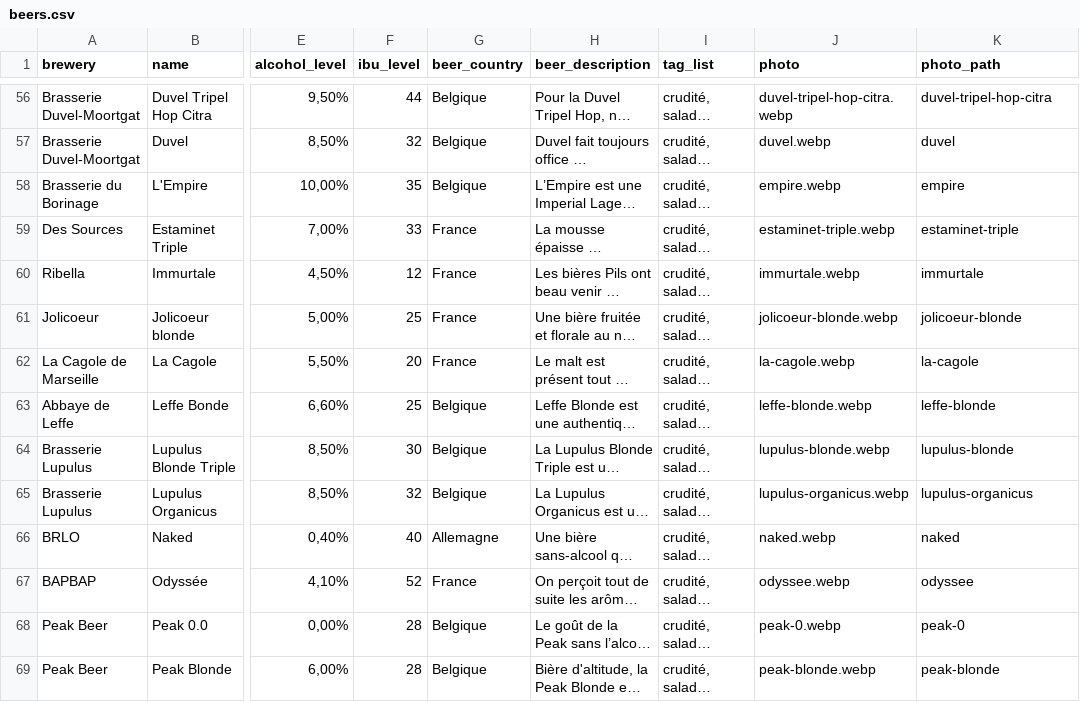
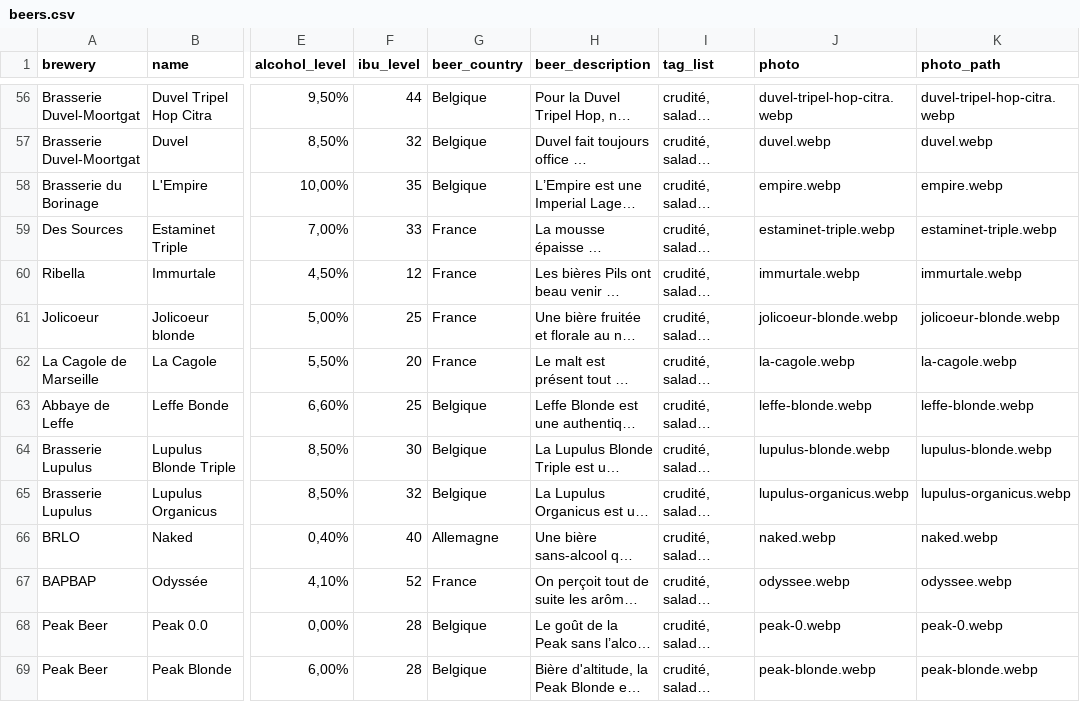
Before and after one commit to Lucdlp/match-your-beer, a CSV file: db/beers.csv, drawn as a sheet; only a part is shown, gaps mark what is left out; long unchanged cells end in …; the diff covers the shown part only; the diff names each change by its address in the sheet, - before the commit and + after, or states it on an @@ line.

```diff
--- a/db/beers.csv
+++ b/db/beers.csv
-K56 (photo_path): duvel-tripel-hop-citra
+K56 (photo_path): duvel-tripel-hop-citra.webp
-K57 (photo_path): duvel
+K57 (photo_path): duvel.webp
-K58 (photo_path): empire
+K58 (photo_path): empire.webp
-K59 (photo_path): estaminet-triple
+K59 (photo_path): estaminet-triple.webp
-K60 (photo_path): immurtale
+K60 (photo_path): immurtale.webp
-K61 (photo_path): jolicoeur-blonde
+K61 (photo_path): jolicoeur-blonde.webp
-K62 (photo_path): la-cagole
+K62 (photo_path): la-cagole.webp
-K63 (photo_path): leffe-blonde
+K63 (photo_path): leffe-blonde.webp
-K64 (photo_path): lupulus-blonde
+K64 (photo_path): lupulus-blonde.webp
-K65 (photo_path): lupulus-organicus
+K65 (photo_path): lupulus-organicus.webp
-K66 (photo_path): naked
+K66 (photo_path): naked.webp
-K67 (photo_path): odyssee
+K67 (photo_path): odyssee.webp
-K68 (photo_path): peak-0
+K68 (photo_path): peak-0.webp
-K69 (photo_path): peak-blonde
+K69 (photo_path): peak-blonde.webp
```
Also changed, not shown: 90 edited cells elsewhere in this file, db/recipes.csv.
